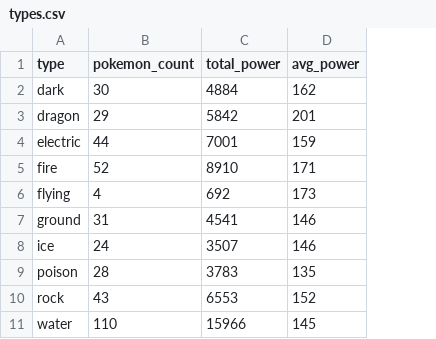
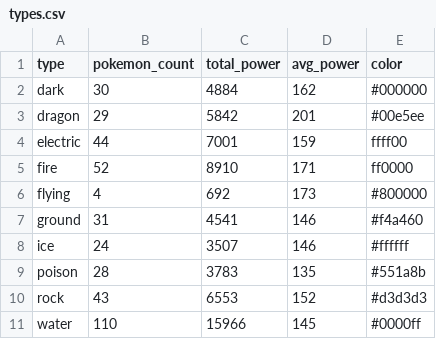
Before and after one commit to alinxie/Stat-133-Final-Project, a CSV file: data/types.csv, drawn as a sheet; the diff names each change by its address in the sheet, - before the commit and + after, or states it on an @@ line.

Commit message:
Updated pokemon.r again

```diff
--- a/data/types.csv
+++ b/data/types.csv
+column E (color), rows 2-11: #000000 | #00e5ee | ffff00 | ff0000 | #800000 | #f4a460 | #ffffff | #551a8b | #d3d3d3 | #0000ff
```
Also changed, not shown: 3 other files.
